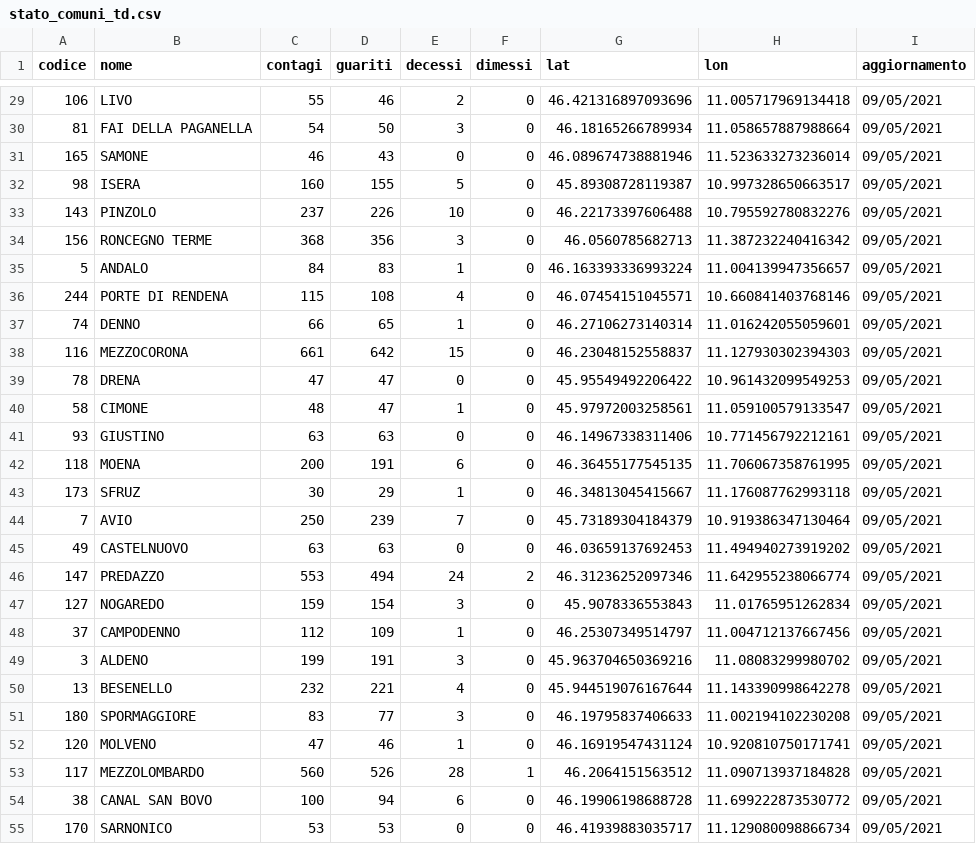
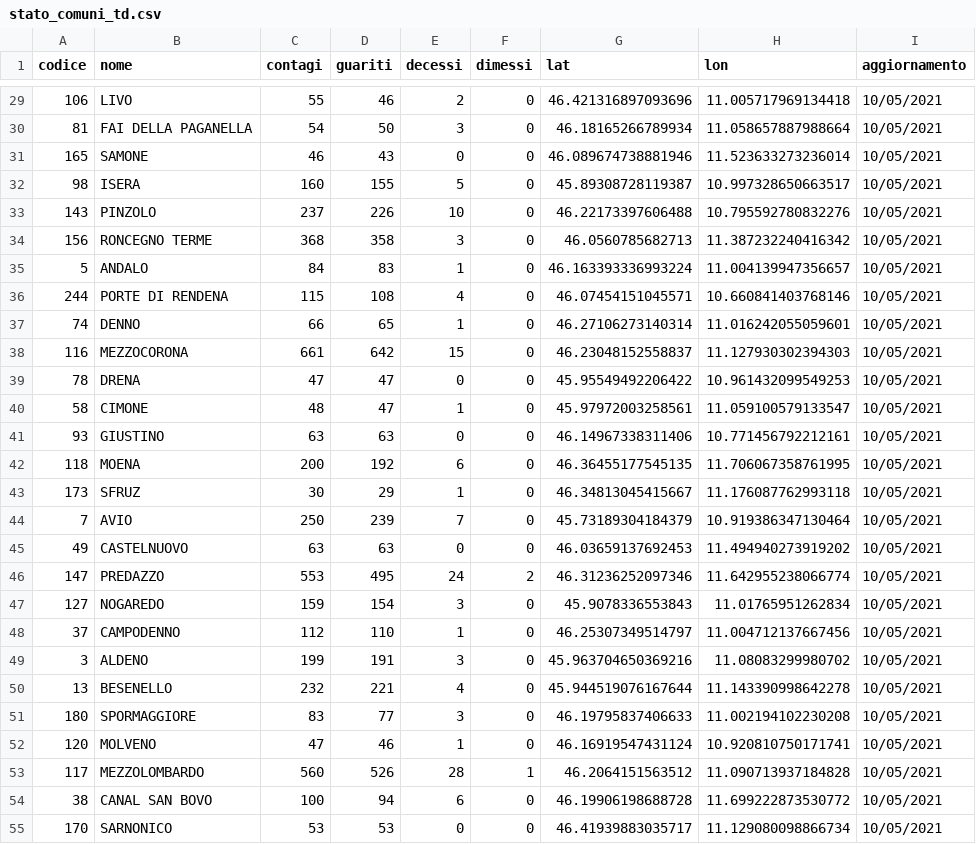
Before and after one commit to napo/covid19apssdashboard, a CSV file: data/stato_comuni_td.csv, drawn as a sheet; only a part is shown, gaps mark what is left out; the diff covers the shown part only.

```diff
--- a/data/stato_comuni_td.csv
+++ b/data/stato_comuni_td.csv
@@ -29,27 +29,27 @@ codice,nome,contagi,guariti,decessi,dimessi,lat,lon,aggiornamento
-106,LIVO,55,46,2,0,46.421316897093696,11.005717969134418,09/05/2021
-81,FAI DELLA PAGANELLA,54,50,3,0,46.18165266789934,11.058657887988664,09/05/2021
-165,SAMONE,46,43,0,0,46.089674738881946,11.523633273236014,09/05/2021
-98,ISERA,160,155,5,0,45.89308728119387,10.997328650663517,09/05/2021
-143,PINZOLO,237,226,10,0,46.22173397606488,10.795592780832276,09/05/2021
-156,RONCEGNO TERME,368,356,3,0,46.0560785682713,11.387232240416342,09/05/2021
-5,ANDALO,84,83,1,0,46.163393336993224,11.004139947356657,09/05/2021
-244,PORTE DI RENDENA,115,108,4,0,46.07454151045571,10.660841403768146,09/05/2021
-74,DENNO,66,65,1,0,46.27106273140314,11.016242055059601,09/05/2021
-116,MEZZOCORONA,661,642,15,0,46.23048152558837,11.127930302394303,09/05/2021
-78,DRENA,47,47,0,0,45.95549492206422,10.961432099549253,09/05/2021
-58,CIMONE,48,47,1,0,45.97972003258561,11.059100579133547,09/05/2021
-93,GIUSTINO,63,63,0,0,46.14967338311406,10.771456792212161,09/05/2021
-118,MOENA,200,191,6,0,46.36455177545135,11.706067358761995,09/05/2021
-173,SFRUZ,30,29,1,0,46.34813045415667,11.176087762993118,09/05/2021
-7,AVIO,250,239,7,0,45.73189304184379,10.919386347130464,09/05/2021
-49,CASTELNUOVO,63,63,0,0,46.03659137692453,11.494940273919202,09/05/2021
-147,PREDAZZO,553,494,24,2,46.31236252097346,11.642955238066774,09/05/2021
-127,NOGAREDO,159,154,3,0,45.9078336553843,11.01765951262834,09/05/2021
-37,CAMPODENNO,112,109,1,0,46.25307349514797,11.004712137667456,09/05/2021
-3,ALDENO,199,191,3,0,45.963704650369216,11.08083299980702,09/05/2021
-13,BESENELLO,232,221,4,0,45.944519076167644,11.143390998642278,09/05/2021
-180,SPORMAGGIORE,83,77,3,0,46.19795837406633,11.002194102230208,09/05/2021
-120,MOLVENO,47,46,1,0,46.16919547431124,10.920810750171741,09/05/2021
-117,MEZZOLOMBARDO,560,526,28,1,46.2064151563512,11.090713937184828,09/05/2021
-38,CANAL SAN BOVO,100,94,6,0,46.19906198688728,11.699222873530772,09/05/2021
-170,SARNONICO,53,53,0,0,46.41939883035717,11.129080098866734,09/05/2021
+106,LIVO,55,46,2,0,46.421316897093696,11.005717969134418,10/05/2021
+81,FAI DELLA PAGANELLA,54,50,3,0,46.18165266789934,11.058657887988664,10/05/2021
+165,SAMONE,46,43,0,0,46.089674738881946,11.523633273236014,10/05/2021
+98,ISERA,160,155,5,0,45.89308728119387,10.997328650663517,10/05/2021
+143,PINZOLO,237,226,10,0,46.22173397606488,10.795592780832276,10/05/2021
+156,RONCEGNO TERME,368,358,3,0,46.0560785682713,11.387232240416342,10/05/2021
+5,ANDALO,84,83,1,0,46.163393336993224,11.004139947356657,10/05/2021
+244,PORTE DI RENDENA,115,108,4,0,46.07454151045571,10.660841403768146,10/05/2021
+74,DENNO,66,65,1,0,46.27106273140314,11.016242055059601,10/05/2021
+116,MEZZOCORONA,661,642,15,0,46.23048152558837,11.127930302394303,10/05/2021
+78,DRENA,47,47,0,0,45.95549492206422,10.961432099549253,10/05/2021
+58,CIMONE,48,47,1,0,45.97972003258561,11.059100579133547,10/05/2021
+93,GIUSTINO,63,63,0,0,46.14967338311406,10.771456792212161,10/05/2021
+118,MOENA,200,192,6,0,46.36455177545135,11.706067358761995,10/05/2021
+173,SFRUZ,30,29,1,0,46.34813045415667,11.176087762993118,10/05/2021
+7,AVIO,250,239,7,0,45.73189304184379,10.919386347130464,10/05/2021
+49,CASTELNUOVO,63,63,0,0,46.03659137692453,11.494940273919202,10/05/2021
+147,PREDAZZO,553,495,24,2,46.31236252097346,11.642955238066774,10/05/2021
+127,NOGAREDO,159,154,3,0,45.9078336553843,11.01765951262834,10/05/2021
+37,CAMPODENNO,112,110,1,0,46.25307349514797,11.004712137667456,10/05/2021
+3,ALDENO,199,191,3,0,45.963704650369216,11.08083299980702,10/05/2021
+13,BESENELLO,232,221,4,0,45.944519076167644,11.143390998642278,10/05/2021
+180,SPORMAGGIORE,83,77,3,0,46.19795837406633,11.002194102230208,10/05/2021
+120,MOLVENO,47,46,1,0,46.16919547431124,10.920810750171741,10/05/2021
+117,MEZZOLOMBARDO,560,526,28,1,46.2064151563512,11.090713937184828,10/05/2021
+38,CANAL SAN BOVO,100,94,6,0,46.19906198688728,11.699222873530772,10/05/2021
+170,SARNONICO,53,53,0,0,46.41939883035717,11.129080098866734,10/05/2021
```
Also changed, not shown: 162 edited cells elsewhere in this file, data/stato_clinico_td.csv, 1 other file.
